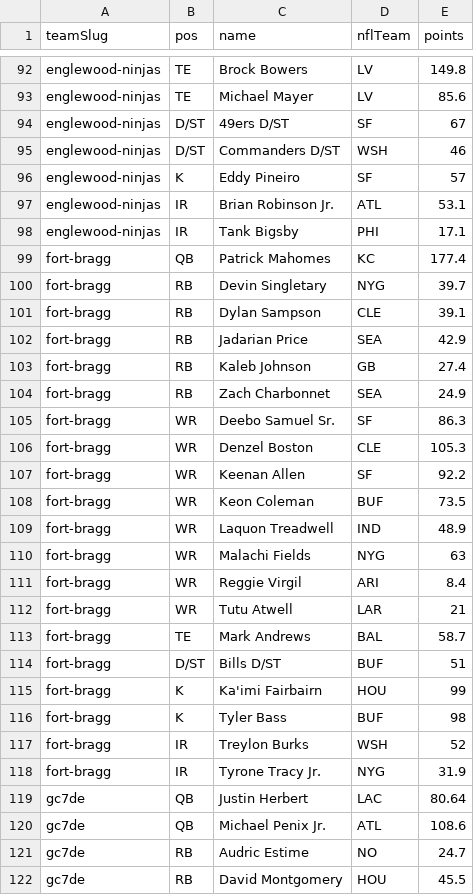
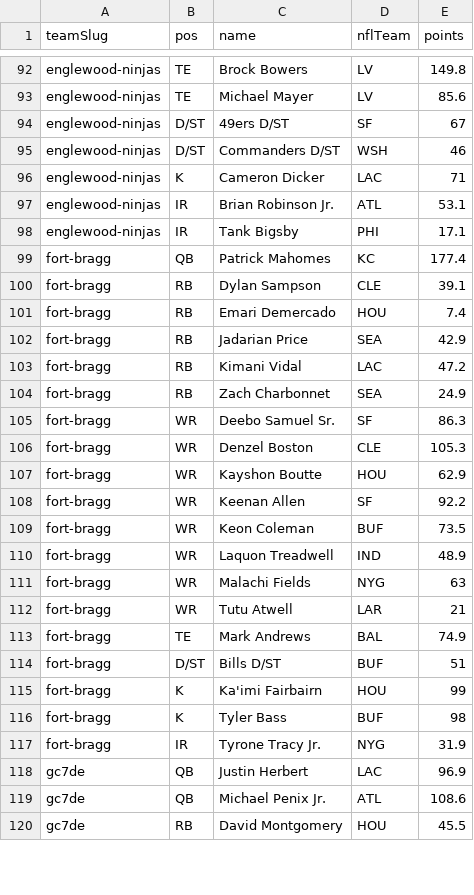
Before and after one commit to Scav-game/MakeFantasyGreatAgain, a CSV file: data/rosters.csv, drawn as a sheet; only a part is shown, gaps mark what is left out; the diff covers the shown part only.

```diff
--- a/data/rosters.csv
+++ b/data/rosters.csv
@@ -95,3 +95,3 @@ englewood-ninjas,D/ST,49ers D/ST,SF,67
 englewood-ninjas,D/ST,Commanders D/ST,WSH,46
-englewood-ninjas,K,Eddy Pineiro,SF,57
+englewood-ninjas,K,Cameron Dicker,LAC,71
 englewood-ninjas,IR,Brian Robinson Jr.,ATL,53.1
@@ -99,6 +99,6 @@ englewood-ninjas,IR,Tank Bigsby,PHI,17.1
 fort-bragg,QB,Patrick Mahomes,KC,177.4
-fort-bragg,RB,Devin Singletary,NYG,39.7
 fort-bragg,RB,Dylan Sampson,CLE,39.1
+fort-bragg,RB,Emari Demercado,HOU,7.4
 fort-bragg,RB,Jadarian Price,SEA,42.9
-fort-bragg,RB,Kaleb Johnson,GB,27.4
+fort-bragg,RB,Kimani Vidal,LAC,47.2
 fort-bragg,RB,Zach Charbonnet,SEA,24.9
@@ -106,2 +106,3 @@ fort-bragg,WR,Deebo Samuel Sr.,SF,86.3
 fort-bragg,WR,Denzel Boston,CLE,105.3
+fort-bragg,WR,Kayshon Boutte,HOU,62.9
 fort-bragg,WR,Keenan Allen,SF,92.2
@@ -110,5 +111,4 @@ fort-bragg,WR,Laquon Treadwell,IND,48.9
 fort-bragg,WR,Malachi Fields,NYG,63
-fort-bragg,WR,Reggie Virgil,ARI,8.4
 fort-bragg,WR,Tutu Atwell,LAR,21
-fort-bragg,TE,Mark Andrews,BAL,58.7
+fort-bragg,TE,Mark Andrews,BAL,74.9
 fort-bragg,D/ST,Bills D/ST,BUF,51
@@ -116,7 +116,5 @@ fort-bragg,K,Ka'imi Fairbairn,HOU,99
 fort-bragg,K,Tyler Bass,BUF,98
-fort-bragg,IR,Treylon Burks,WSH,52
 fort-bragg,IR,Tyrone Tracy Jr.,NYG,31.9
-gc7de,QB,Justin Herbert,LAC,80.64
+gc7de,QB,Justin Herbert,LAC,96.9
 gc7de,QB,Michael Penix Jr.,ATL,108.6
-gc7de,RB,Audric Estime,NO,24.7
 gc7de,RB,David Montgomery,HOU,45.5
```
Also changed, not shown: 15 added rows, 13 removed rows and 8 edited cells elsewhere in this file, data/draft-picks.csv, data/news.csv, 1 other file.
